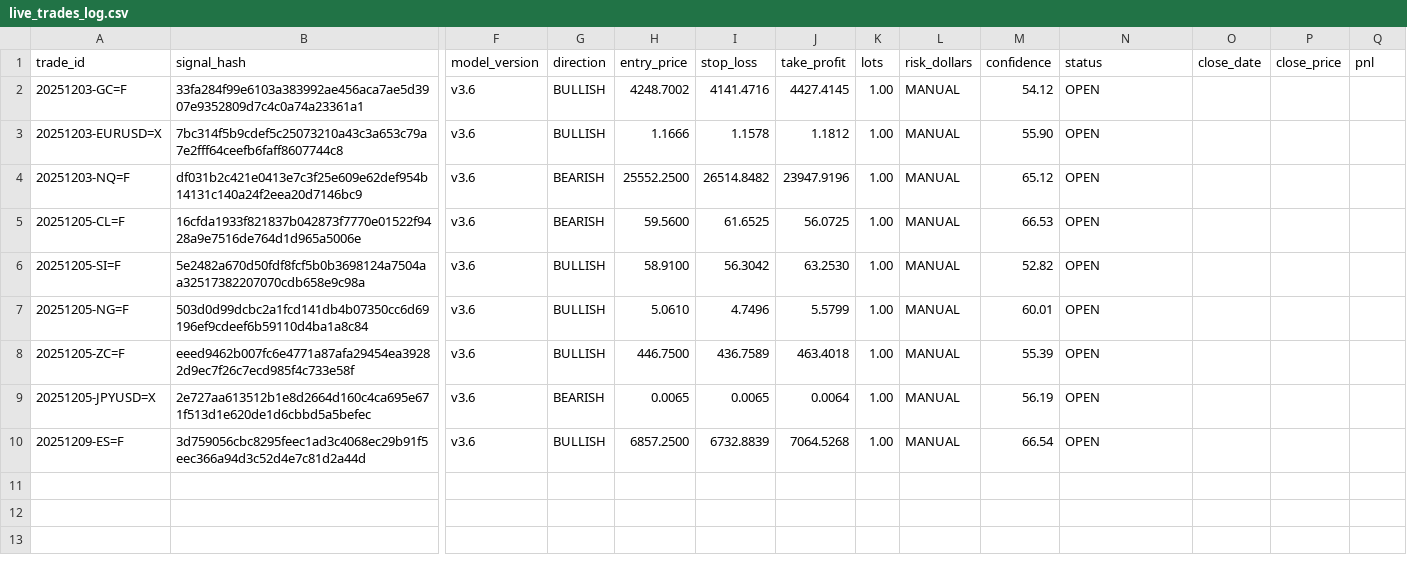
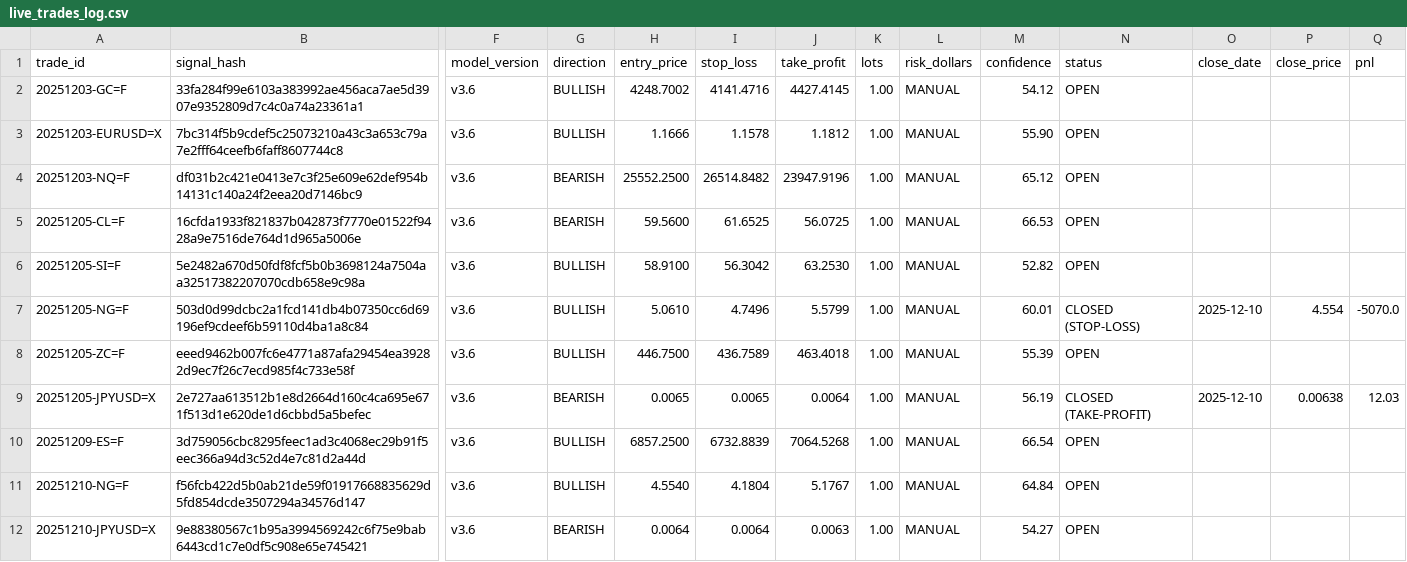
Before and after one commit to mndiweni04/mlTrader, a CSV file: logs/live_trades_log.csv, drawn as a sheet; only a part is shown, gaps mark what is left out; rows hold the shown columns only; the diff names each change by its address in the sheet, - before the commit and + after, or states it on an @@ line.

Commit message:
Bot: Update live trade log [skip ci]

```diff
--- a/logs/live_trades_log.csv
+++ b/logs/live_trades_log.csv
-N7 (status): OPEN
+N7 (status): CLOSED (STOP-LOSS)
-O7 (close_date): (empty)
+O7 (close_date): 2025-12-10
-P7 (close_price): (empty)
+P7 (close_price): 4.554
-Q7 (pnl): (empty)
+Q7 (pnl): -5070.0
-N9 (status): OPEN
+N9 (status): CLOSED (TAKE-PROFIT)
-O9 (close_date): (empty)
+O9 (close_date): 2025-12-10
-P9 (close_price): (empty)
+P9 (close_price): 0.00638
-Q9 (pnl): (empty)
+Q9 (pnl): 12.03
+row 11: 20251210-NG=F | f56fcb422d5b0ab21de59f01917668835629d5fd854dcde3507294a34576d147 | v3.6 | BULLISH | 4.5540 | 4.1804 | 5.1767 | 1.00 | MANUAL | 64.84 | OPEN
+row 12: 20251210-JPYUSD=X | 9e88380567c1b95a3994569242c6f75e9bab6443cd1c7e0df5c908e65e745421 | v3.6 | BEARISH | 0.0064 | 0.0064 | 0.0063 | 1.00 | MANUAL | 54.27 | OPEN
```
